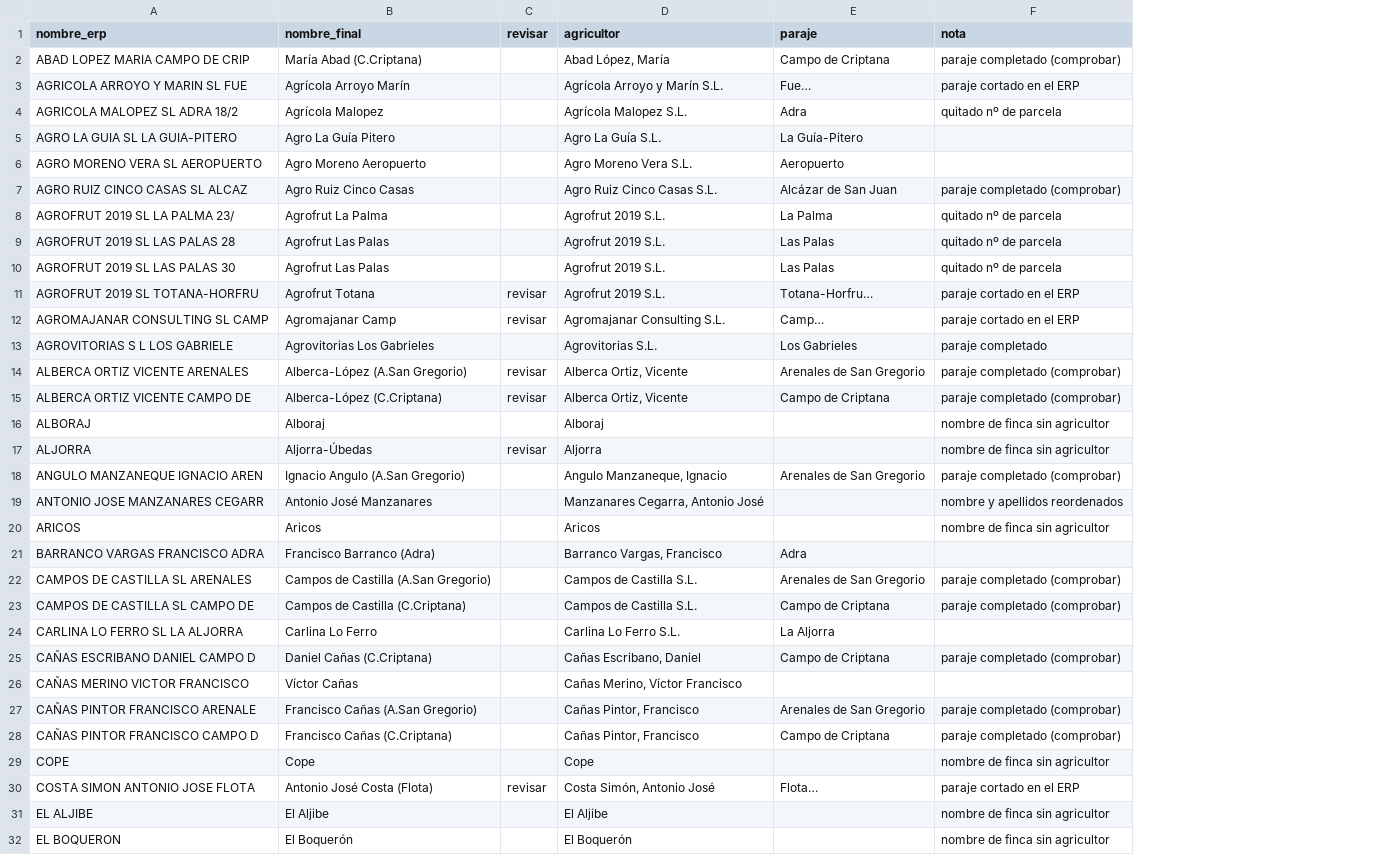
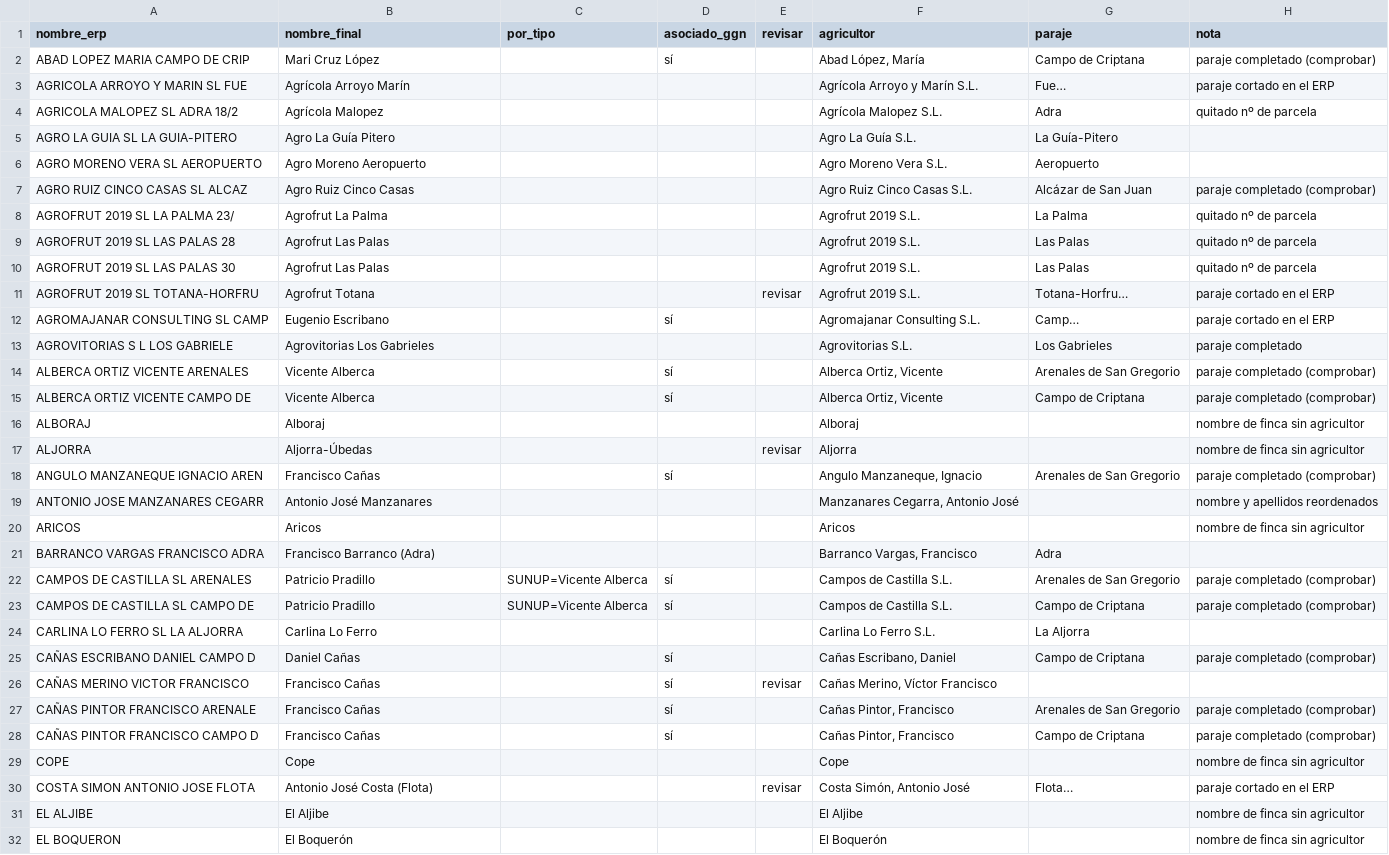
Before and after one commit to ElMonjeFunky/ElMonjeFunky, a CSV file: fincas_nombres.csv, drawn as a sheet; only a part is shown; addresses are those after the commit; the diff covers the shown part only; the diff names each change by its address in the sheet, - before the commit and + after, or states it on an @@ line.

```diff
--- a/fincas_nombres.csv
+++ b/fincas_nombres.csv
+column C (por_tipo), rows 22-23: SUNUP=Vicente Alberca | SUNUP=Vicente Alberca
+column D (asociado_ggn), rows 2-28: sí |  |  |  |  |  |  |  |  |  | sí |  | sí | sí |  |  | sí |  |  |  | sí | sí |  | sí | sí | sí | sí
-B2 (nombre_final): María Abad (C.Criptana)
+B2 (nombre_final): Mari Cruz López
-B12 (nombre_final): Agromajanar Camp
+B12 (nombre_final): Eugenio Escribano
-E12 (revisar): revisar
+E12 (revisar): (empty)
-B14 (nombre_final): Alberca-López (A.San Gregorio)
+B14 (nombre_final): Vicente Alberca
-E14:E15 (revisar): revisar
+E14:E15 (revisar): (empty)
-B15 (nombre_final): Alberca-López (C.Criptana)
+B15 (nombre_final): Vicente Alberca
-B18 (nombre_final): Ignacio Angulo (A.San Gregorio)
+B18 (nombre_final): Francisco Cañas
-B22 (nombre_final): Campos de Castilla (A.San Gregorio)
+B22 (nombre_final): Patricio Pradillo
-B23 (nombre_final): Campos de Castilla (C.Criptana)
+B23 (nombre_final): Patricio Pradillo
-B25 (nombre_final): Daniel Cañas (C.Criptana)
+B25 (nombre_final): Daniel Cañas
-B26 (nombre_final): Víctor Cañas
+B26 (nombre_final): Francisco Cañas
-E26 (revisar): (empty)
+E26 (revisar): revisar
-B27 (nombre_final): Francisco Cañas (A.San Gregorio)
+B27 (nombre_final): Francisco Cañas
-B28 (nombre_final): Francisco Cañas (C.Criptana)
+B28 (nombre_final): Francisco Cañas
```
Also changed, not shown: 24 edited cells elsewhere in this file, 5 other files.
